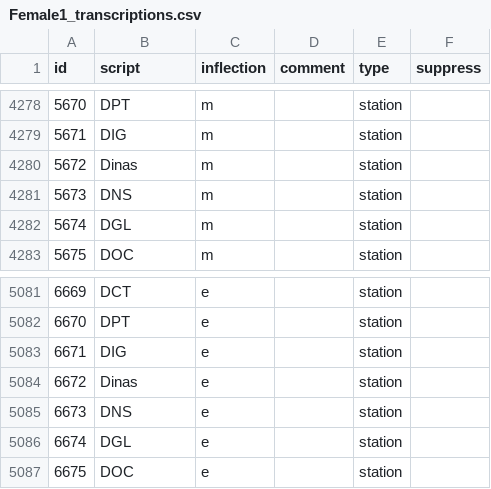
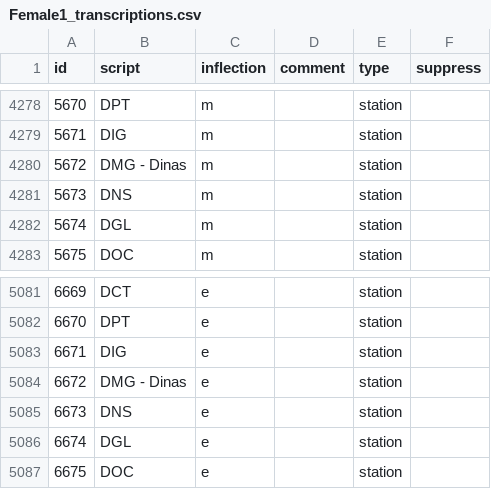
Before and after one commit to Rail-Announcements/ketech-llpa-announcements, a CSV file: Female1_transcriptions.csv, drawn as a sheet; only a part is shown, gaps mark what is left out.

Commit message:
Rename Dinas to include station code DMG (#26)
* Rename Dinas to include station code DMG

Given the village Dinas Rhondda is named after is called just "Dinas"
(Rhondda being added to disambiguate with other Dinas-es), I believe the
plain "Dinas" is intended for this station. Rename it with a hyphen to
match the pattern of other stations.

* chore: rename snippets

---------

Co-authored-by: GitHub Actions <41898282+github-actions[bot]@users.noreply.github.com>

```diff
--- a/Female1_transcriptions.csv
+++ b/Female1_transcriptions.csv
@@ -4279,3 +4279,3 @@ id,script,inflection,comment,type,suppress
 5671,DIG,m,,station,
-5672,Dinas,m,,station,
+5672,DMG - Dinas,m,,station,
 5673,DNS,m,,station,
@@ -5083,3 +5083,3 @@ id,script,inflection,comment,type,suppress
 6671,DIG,e,,station,
-6672,Dinas,e,,station,
+6672,DMG - Dinas,e,,station,
 6673,DNS,e,,station,
```
Also changed, not shown: Male1_transcriptions.csv, 4 other files.
